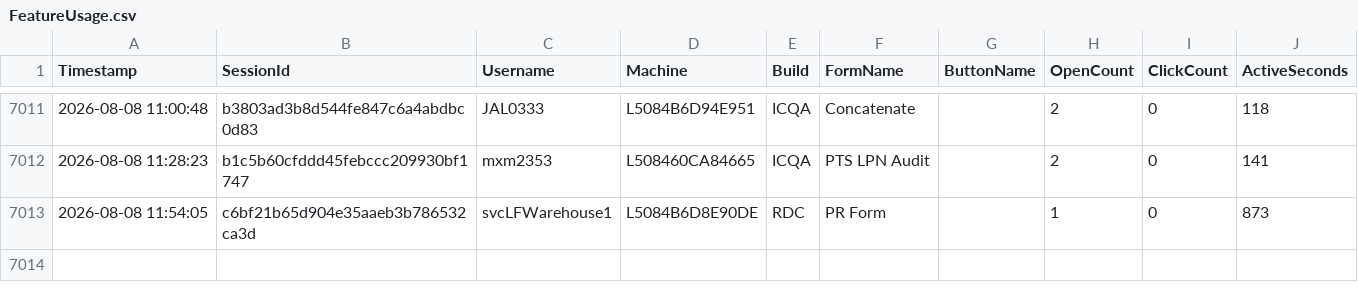
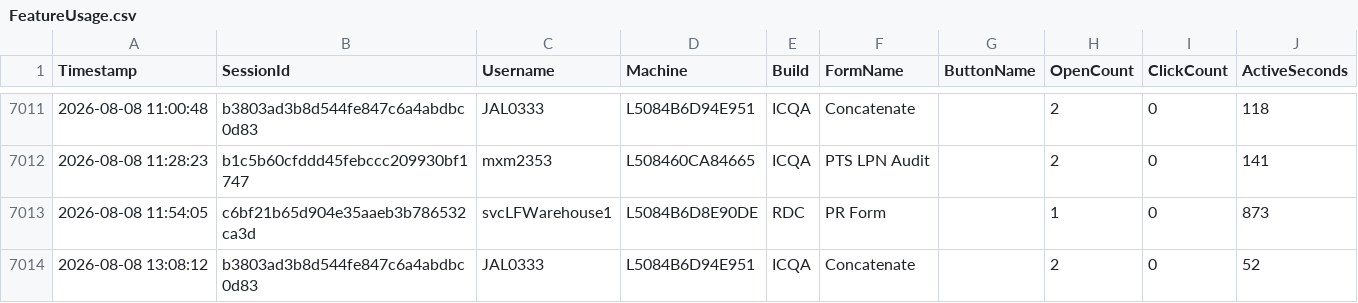
Before and after one commit to ixservices-bit/ixservices.github.io, a CSV file: data/FeatureUsage.csv, drawn as a sheet; only a part is shown, gaps mark what is left out.

```diff
--- a/data/FeatureUsage.csv
+++ b/data/FeatureUsage.csv
@@ -7013 +7013,2 @@ Timestamp,SessionId,Username,Machine,Build,FormName,ButtonName,OpenCount,ClickCo
 2026-08-08 11:54:05,c6bf21b65d904e35aaeb3b786532ca3d,svcLFWarehouse1,L5084B6D8E90DE,RDC,PR Form,,1,0,873
+2026-08-08 13:08:12,b3803ad3b8d544fe847c6a4abdbc0d83,JAL0333,L5084B6D94E951,ICQA,Concatenate,,2,0,52
```
Also changed, not shown: 1 other file.
